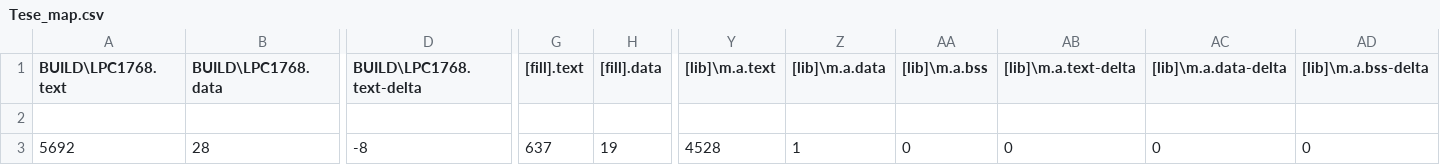
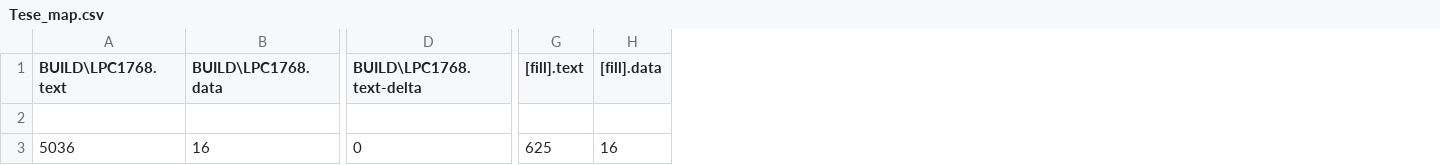
Before and after one commit to tiagomiotto/LowPower-FreeRTOS-MbedLPC1768, a CSV file: BUILD/LPC1768/GCC_ARM/Tese_map.csv, drawn as a sheet; only a part is shown, gaps mark what is left out; the diff covers the shown part only; the diff names each change by its address in the sheet, - before the commit and + after, or states it on an @@ line.

```diff
--- a/BUILD/LPC1768/GCC_ARM/Tese_map.csv
+++ b/BUILD/LPC1768/GCC_ARM/Tese_map.csv
-column Y ([lib]\m.a.text), row 3: 4528
-column Z ([lib]\m.a.data), row 3: 1
-column AA ([lib]\m.a.bss), row 3: 0
-column AB ([lib]\m.a.text-delta), row 3: 0
-column AC ([lib]\m.a.data-delta), row 3: 0
-column AD ([lib]\m.a.bss-delta), row 3: 0
-A3 (BUILD\LPC1768.text): 5692
+A3 (BUILD\LPC1768.text): 5036
-B3 (BUILD\LPC1768.data): 28
+B3 (BUILD\LPC1768.data): 16
-D3 (BUILD\LPC1768.text-delta): -8
+D3 (BUILD\LPC1768.text-delta): 0
-G3 ([fill].text): 637
+G3 ([fill].text): 625
-H3 ([fill].data): 19
+H3 ([fill].data): 16
```
Also changed, not shown: 3 edited cells elsewhere in this file, 48 other files.
